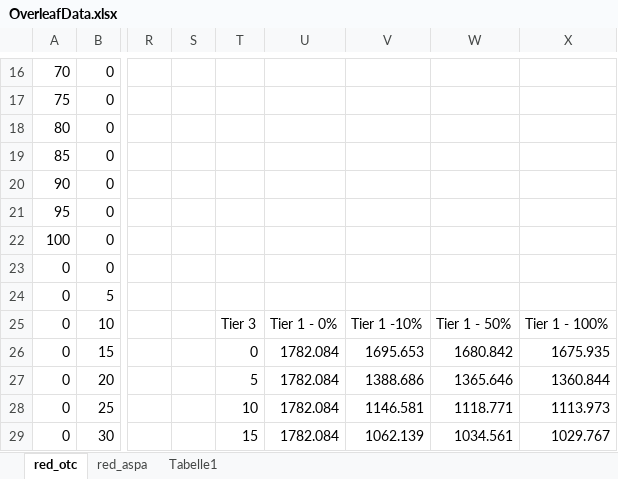
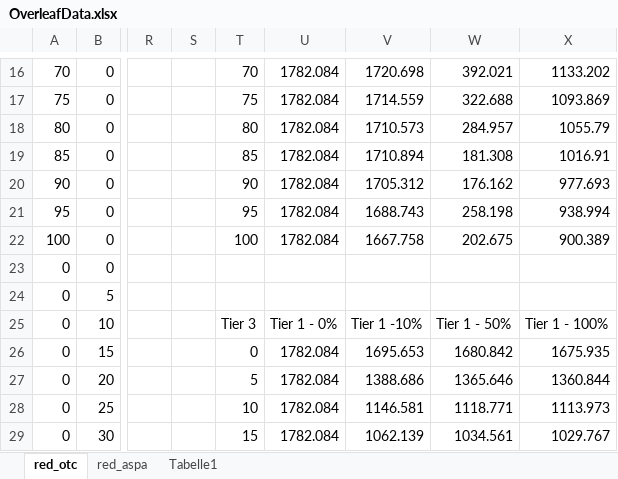
Before and after one commit to nhoeger/bgpsim, an Excel workbook: results/OverleafData.xlsx, sheet red_otc, drawn as a sheet; only a part is shown, gaps mark what is left out; values as stored, in another font and other column widths than the file's, no borders; table styles not drawn; the diff covers the shown part only; the diff names each change by its address in the sheet, - before the commit and + after, or states it on an @@ line.

Commit message:
Update OverleafData.xlsx

```diff
--- a/results/OverleafData.xlsx (sheet red_otc)
+++ b/results/OverleafData.xlsx (sheet red_otc)
-T16: (empty)
+T16: 70
-U16:U22: (empty)
+U16:U22: 1782.084
-V16: (empty)
+V16: 1720.698
-W16: (empty)
+W16: 392.021
-X16: (empty)
+X16: 1133.202
-T17: (empty)
+T17: 75
-V17: (empty)
+V17: 1714.559
-W17: (empty)
+W17: 322.688
-X17: (empty)
+X17: 1093.869
-T18: (empty)
+T18: 80
-V18: (empty)
+V18: 1710.573
-W18: (empty)
+W18: 284.957
-X18: (empty)
+X18: 1055.79
-T19: (empty)
+T19: 85
-V19: (empty)
+V19: 1710.894
-W19: (empty)
+W19: 181.308
-X19: (empty)
+X19: 1016.91
-T20: (empty)
+T20: 90
-V20: (empty)
+V20: 1705.312
-W20: (empty)
+W20: 176.162
-X20: (empty)
+X20: 977.693
-T21: (empty)
+T21: 95
-V21: (empty)
+V21: 1688.743
-W21: (empty)
+W21: 258.198
-X21: (empty)
+X21: 938.994
-T22: (empty)
+T22: 100
-V22: (empty)
+V22: 1667.758
-W22: (empty)
+W22: 202.675
-X22: (empty)
+X22: 900.389
```
Also changed, not shown: 76 edited cells elsewhere in this sheet.
